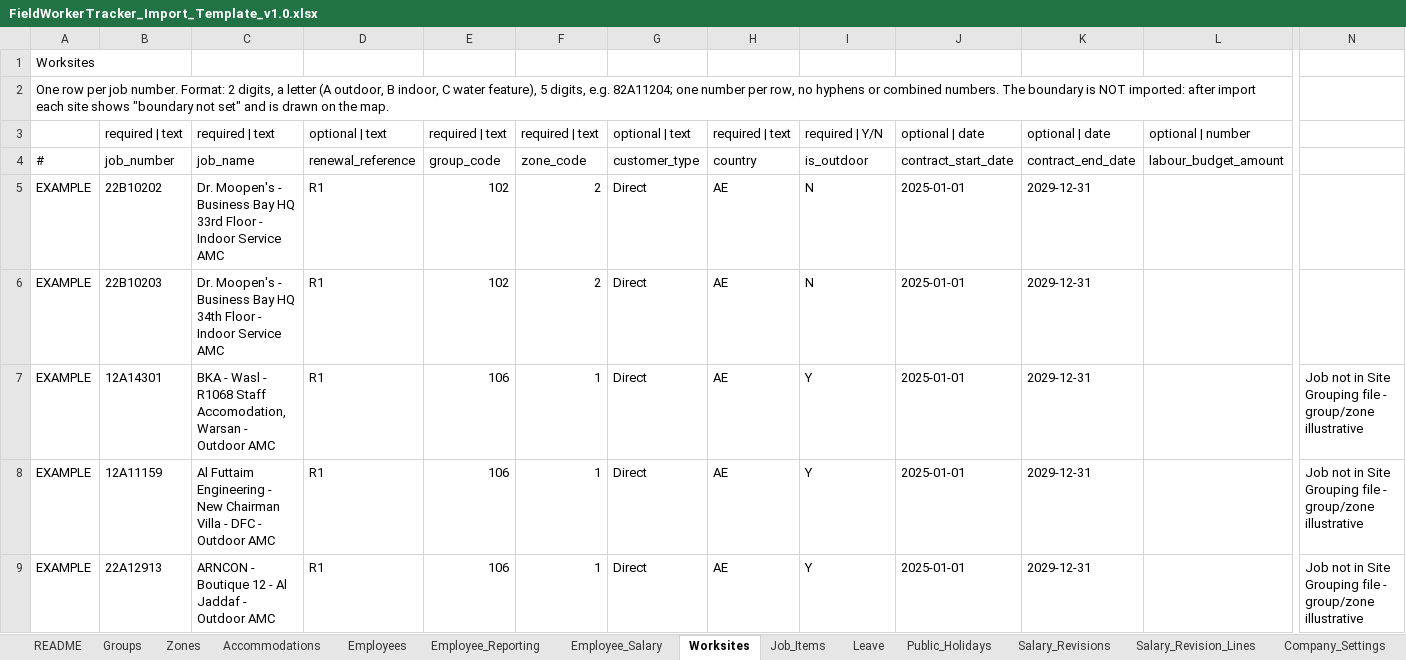
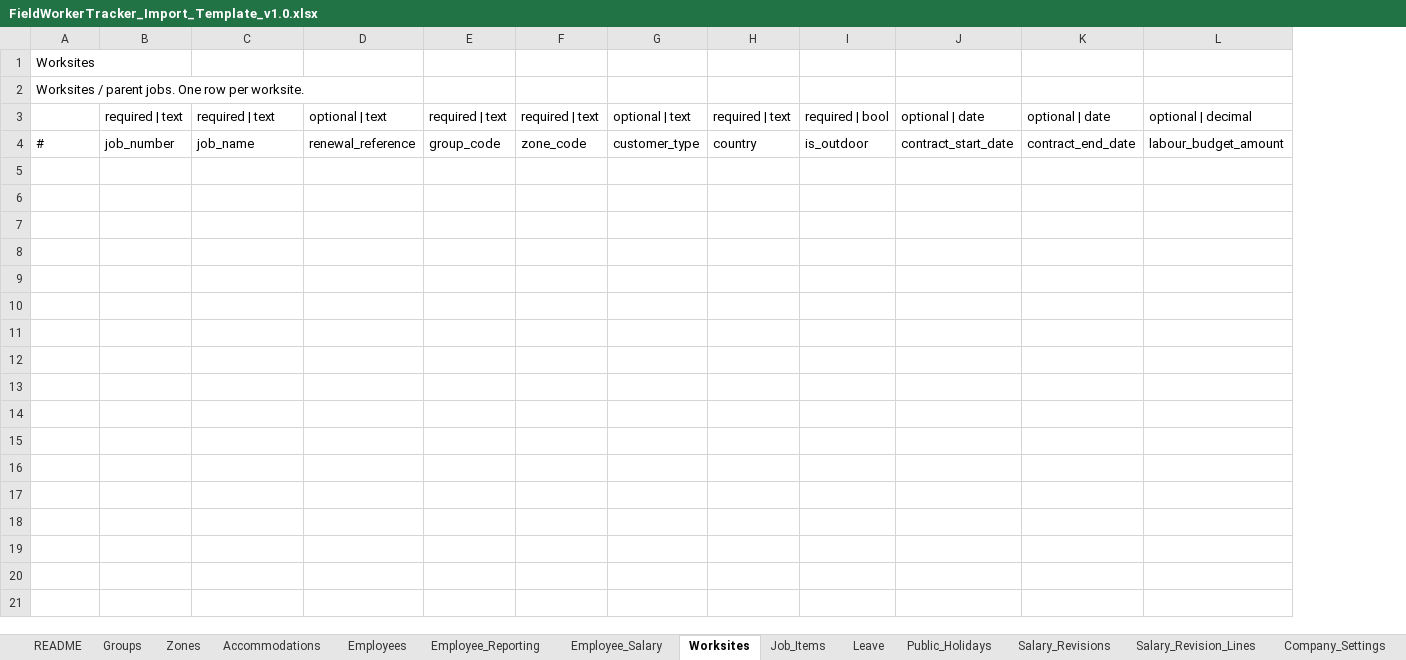
Before and after one commit to eberjohns/field-worker-tracker, an Excel workbook: docs/import-templates/FieldWorkerTracker_Import_Template_v1.0.xlsx, sheet Worksites, drawn as a sheet; only a part is shown, gaps mark what is left out; values as stored, in another font and other column widths than the file's, no cell formats; rows hold the shown columns only; the diff names each change by its address in the sheet, - before the commit and + after, or states it on an @@ line.

Commit message:
feat(phase-03): implement import pipeline, master data import, and salary structures

```diff
--- a/docs/import-templates/FieldWorkerTracker_Import_Template_v1.0.xlsx (sheet Worksites)
+++ b/docs/import-templates/FieldWorkerTracker_Import_Template_v1.0.xlsx (sheet Worksites)
-column N, empty
-A2: One row per job number. Format: 2 digits, a letter (A outdoor, B indoor, C water feature), 5 digits, e.g. 82A11204; one number per row, no hyphens or combined numbers. The boundary is NOT imported: after import each site shows "boundary not set" and is drawn on the map.
+A2: Worksites / parent jobs. One row per worksite.
-I3: required | Y/N
+I3: required | bool
-L3: optional | number
+L3: optional | decimal
-row 5: EXAMPLE | 22B10202 | Dr. Moopen's - Business Bay HQ 33rd Floor - Indoor Service AMC | R1 | 102 | 2 | Direct | AE | N | 2025-01-01 | 2029-12-31
-row 6: EXAMPLE | 22B10203 | Dr. Moopen's - Business Bay HQ 34th Floor - Indoor Service AMC | R1 | 102 | 2 | Direct | AE | N | 2025-01-01 | 2029-12-31
-row 7: EXAMPLE | 12A14301 | BKA - Wasl - R1068 Staff Accomodation, Warsan - Outdoor AMC | R1 | 106 | 1 | Direct | AE | Y | 2025-01-01 | 2029-12-31 |  | Job not in Site Grouping file - group/zone illustrative
-row 8: EXAMPLE | 12A11159 | Al Futtaim Engineering - New Chairman Villa - DFC - Outdoor AMC | R1 | 106 | 1 | Direct | AE | Y | 2025-01-01 | 2029-12-31 |  | Job not in Site Grouping file - group/zone illustrative
-row 9: EXAMPLE | 22A12913 | ARNCON - Boutique 12 - Al Jaddaf - Outdoor AMC | R1 | 106 | 1 | Direct | AE | Y | 2025-01-01 | 2029-12-31 |  | Job not in Site Grouping file - group/zone illustrative
```
Also changed, not shown: sheet Company_Settings, sheet Field_Dictionary, sheet Job_Items, sheet README, sheet Salary_Revision_Lines, sheet Time_Rules, 11 more sheets, cell formats, 39 other files.
